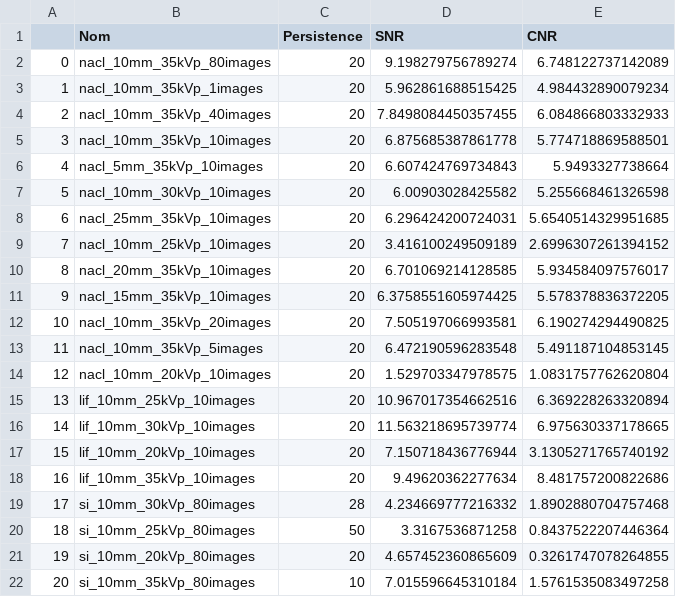
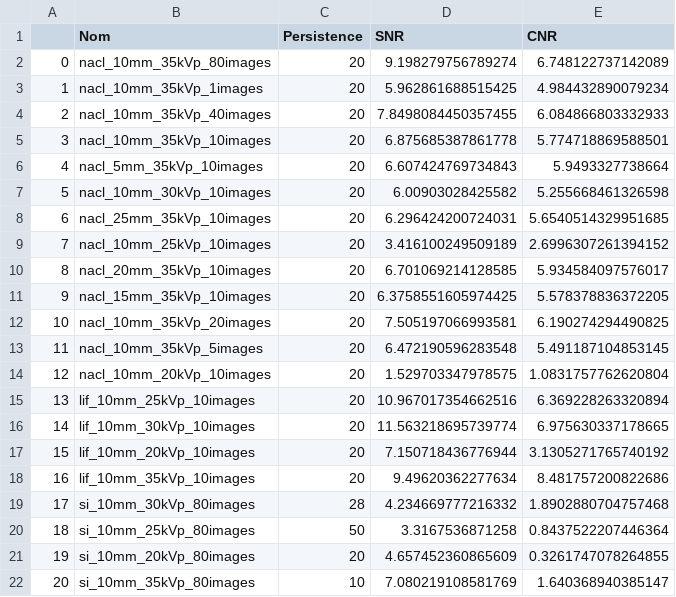
Before and after one commit to HunsterMonter/PHY-3004-DiffX, a CSV file: Resultats/bruit.csv, drawn as a sheet.

```diff
--- a/Resultats/bruit.csv
+++ b/Resultats/bruit.csv
@@ -21,2 +21,2 @@
 19,si_10mm_20kVp_80images,20,4.657452360865609,0.3261747078264855
-20,si_10mm_35kVp_80images,10,7.015596645310184,1.5761535083497258
+20,si_10mm_35kVp_80images,10,7.080219108581769,1.640368940385147
```
Also changed, not shown: Data/Si/si_10mm_35kVp_80images.csv, Resultats/Si/si_10mm_35kVp_80images.csv, 22 other files.
